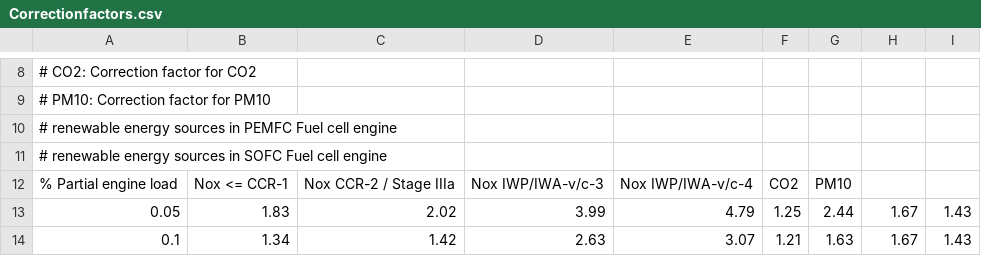
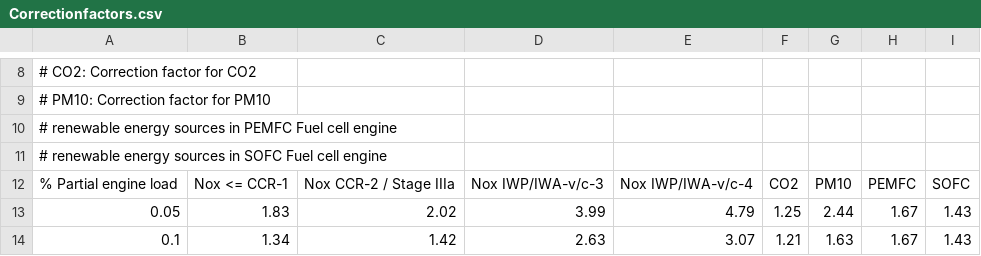
Before and after one commit to TUDelft-CITG/OpenTNSim, a CSV file: data/Correctionfactors.csv, drawn as a sheet; only a part is shown, gaps mark what is left out.

```diff
--- a/data/Correctionfactors.csv
+++ b/data/Correctionfactors.csv
@@ -11,3 +11,3 @@
 # renewable energy sources in SOFC Fuel cell engine
-% Partial engine load,Nox <= CCR-1,Nox CCR-2 / Stage IIIa,Nox IWP/IWA-v/c-3,Nox IWP/IWA-v/c-4,CO2,PM10
+% Partial engine load,Nox <= CCR-1,Nox CCR-2 / Stage IIIa,Nox IWP/IWA-v/c-3,Nox IWP/IWA-v/c-4,CO2,PM10,PEMFC,SOFC
 0.05,1.83,2.02,3.99,4.79,1.25,2.44,1.67,1.43
```
Also changed, not shown: 2 other files.
